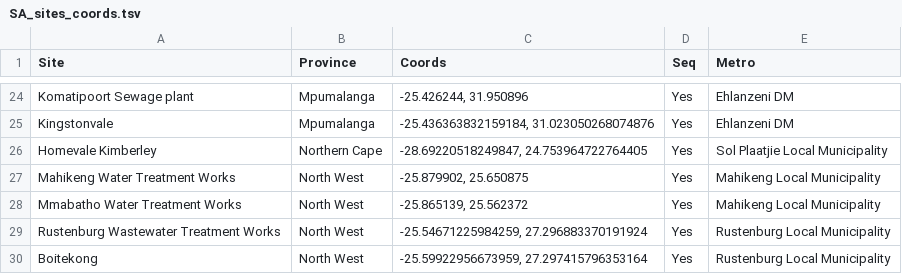
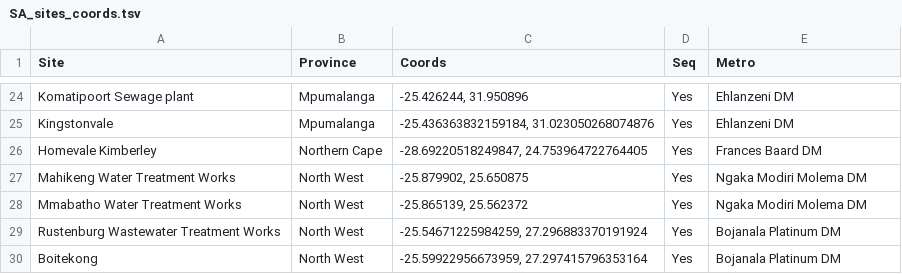
Before and after one commit to NICD-Wastewater-Genomics/Wastewater-Dashboard, a TSV file: Dashboard/data/SA_sites_coords.tsv, drawn as a sheet; only a part is shown, gaps mark what is left out.

Commit message:
Update SA_sites_coords.tsv

```diff
--- a/Dashboard/data/SA_sites_coords.tsv
+++ b/Dashboard/data/SA_sites_coords.tsv
@@ -25,6 +25,6 @@ Komatipoort Sewage plant	Mpumalanga	"-25.426244, 31.950896"	Yes	Ehlanzeni DM
 Kingstonvale	Mpumalanga	"-25.436363832159184, 31.023050268074876"	Yes	Ehlanzeni DM
-Homevale Kimberley	Northern Cape	"-28.69220518249847, 24.753964722764405"	Yes	Sol Plaatjie Local Municipality
-Mahikeng Water Treatment Works	North West	"-25.879902, 25.650875"	Yes	Mahikeng  Local Municipality
-Mmabatho Water Treatment Works	North West	"-25.865139, 25.562372"	Yes	Mahikeng  Local Municipality
-Rustenburg Wastewater Treatment Works	North West	"-25.54671225984259, 27.296883370191924"	Yes	Rustenburg Local Municipality
-Boitekong	North West	"-25.59922956673959, 27.297415796353164"	Yes	Rustenburg Local Municipality
+Homevale Kimberley	Northern Cape	"-28.69220518249847, 24.753964722764405"	Yes	Frances Baard DM
+Mahikeng Water Treatment Works	North West	"-25.879902, 25.650875"	Yes	Ngaka Modiri Molema DM
+Mmabatho Water Treatment Works	North West	"-25.865139, 25.562372"	Yes	Ngaka Modiri Molema DM
+Rustenburg Wastewater Treatment Works	North West	"-25.54671225984259, 27.296883370191924"	Yes	Bojanala Platinum DM
+Boitekong	North West	"-25.59922956673959, 27.297415796353164"	Yes	Bojanala Platinum DM
```
